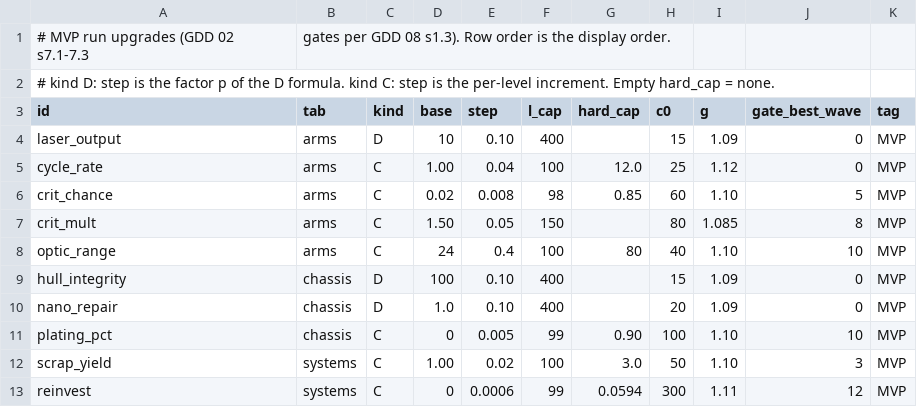
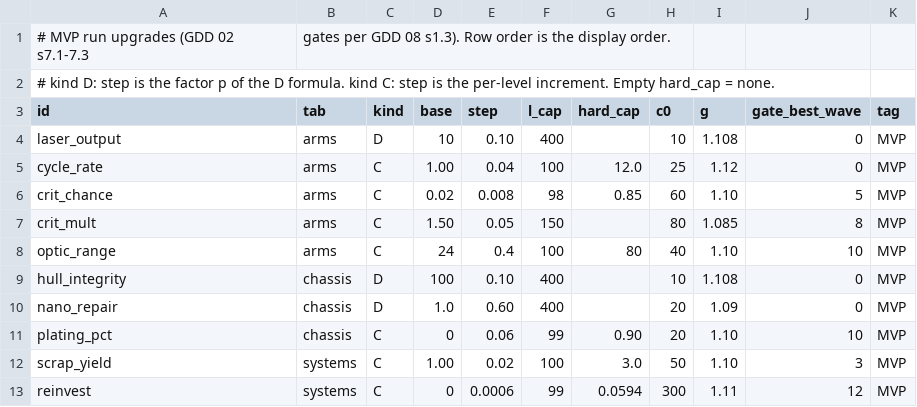
Before and after one commit to paimonsoror/iron-static, a CSV file: data/run_upgrades.csv, drawn as a sheet.

```diff
--- a/data/run_upgrades.csv
+++ b/data/run_upgrades.csv
@@ -3,3 +3,3 @@
 id,tab,kind,base,step,l_cap,hard_cap,c0,g,gate_best_wave,tag
-laser_output,arms,D,10,0.10,400,,15,1.09,0,MVP
+laser_output,arms,D,10,0.10,400,,10,1.108,0,MVP
 cycle_rate,arms,C,1.00,0.04,100,12.0,25,1.12,0,MVP
@@ -8,5 +8,5 @@ crit_mult,arms,C,1.50,0.05,150,,80,1.085,8,MVP
 optic_range,arms,C,24,0.4,100,80,40,1.10,10,MVP
-hull_integrity,chassis,D,100,0.10,400,,15,1.09,0,MVP
-nano_repair,chassis,D,1.0,0.10,400,,20,1.09,0,MVP
-plating_pct,chassis,C,0,0.005,99,0.90,100,1.10,10,MVP
+hull_integrity,chassis,D,100,0.10,400,,10,1.108,0,MVP
+nano_repair,chassis,D,1.0,0.60,400,,20,1.09,0,MVP
+plating_pct,chassis,C,0,0.06,99,0.90,20,1.10,10,MVP
 scrap_yield,systems,C,1.00,0.02,100,3.0,50,1.10,3,MVP
```
Also changed, not shown: data/enemies.csv, data/frames.csv, 45 other files.
